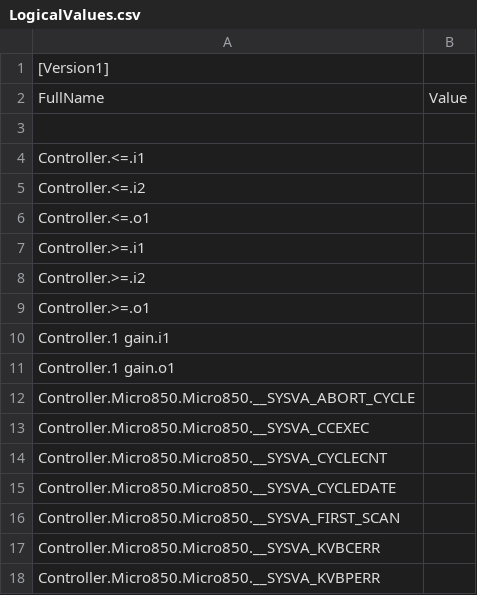
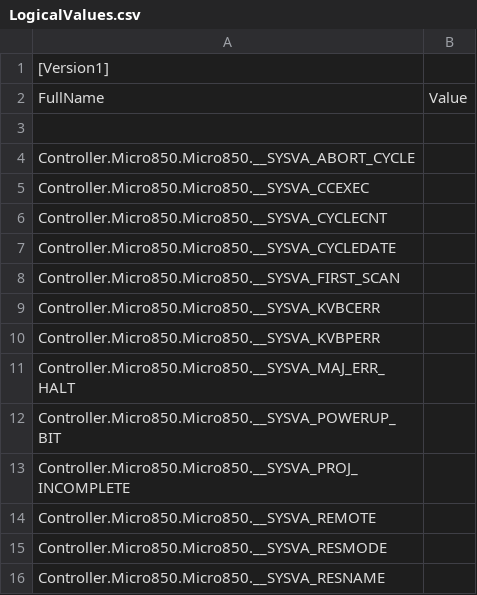
Before and after one commit to NardoBern/plcHome, a CSV file: Controller/Controller/LogicalValues.csv, drawn as a sheet; only a part is shown; the shorter side is filled out with more unchanged rows; the diff covers the shown part only.

```diff
--- a/Controller/Controller/LogicalValues.csv
+++ b/Controller/Controller/LogicalValues.csv
@@ -3,10 +3,2 @@ FullName,Value
 
-Controller.<=.i1,
-Controller.<=.i2,
-Controller.<=.o1,
-Controller.>=.i1,
-Controller.>=.i2,
-Controller.>=.o1,
-Controller.1 gain.i1,
-Controller.1 gain.o1,
 Controller.Micro850.Micro850.__SYSVA_ABORT_CYCLE,
```
Also changed, not shown: 22 added rows elsewhere in this file, 58 other files.
